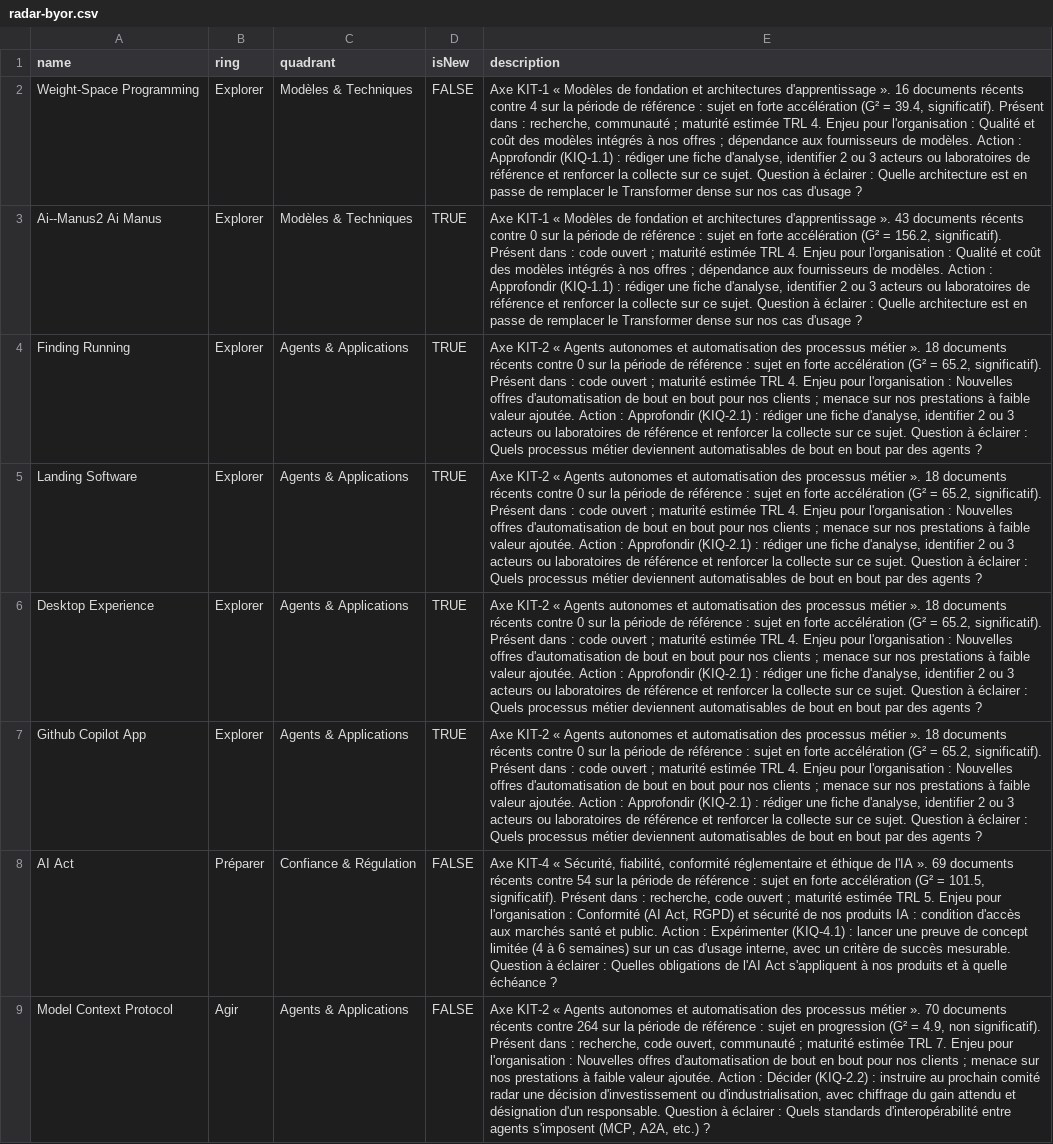
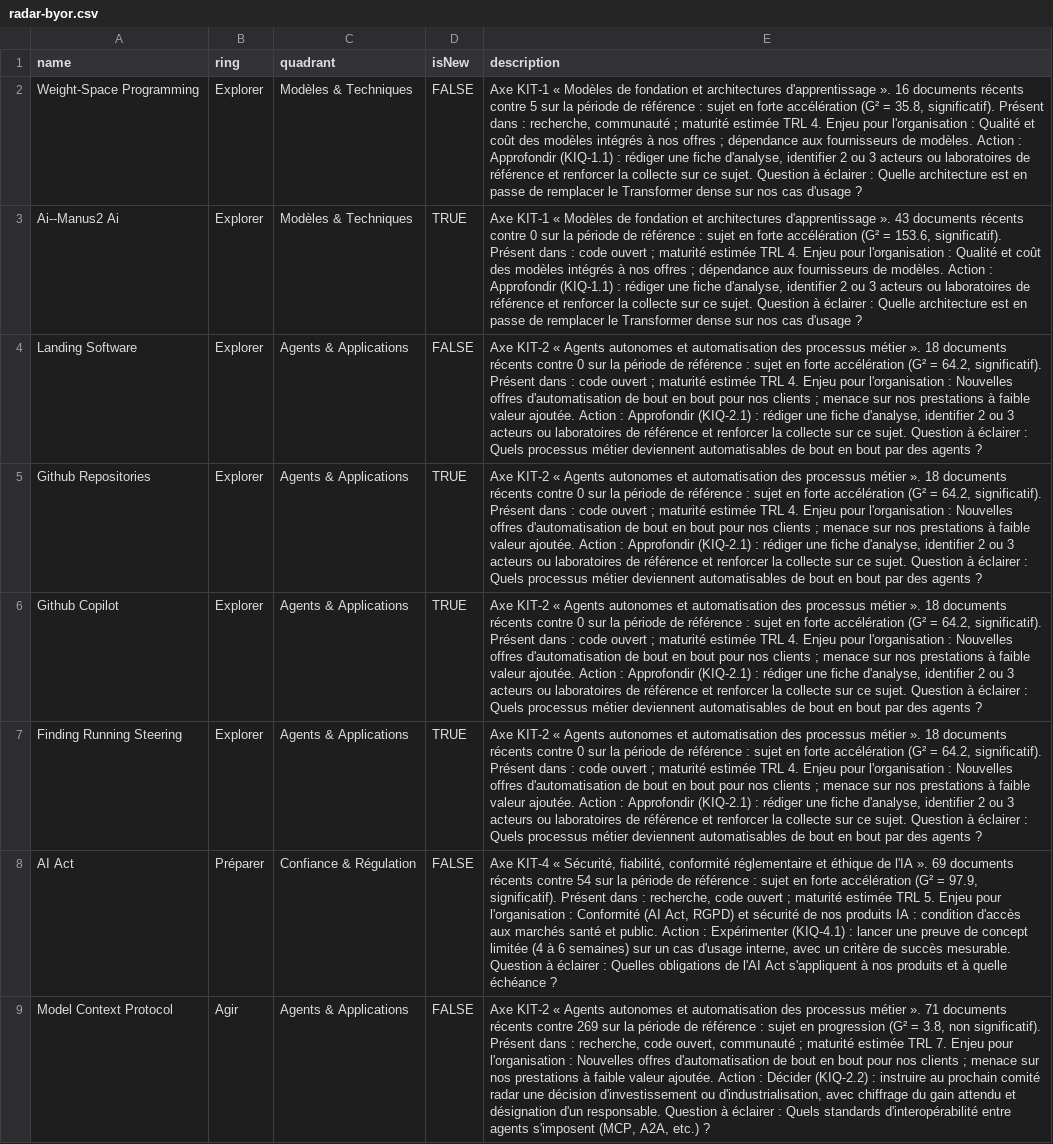
Before and after one commit to nderhore/radar-veille-ia, a CSV file: output/radar-byor.csv, drawn as a sheet; only a part is shown; removed rows and columns are numbered as before the commit, all else as after; the diff covers the shown part only; the diff names each change by its address in the sheet, - before the commit and + after, or states it on an @@ line.

```diff
--- a/output/radar-byor.csv
+++ b/output/radar-byor.csv
-E2 (description): …récents contre 4 sur la période de référence : sujet en forte accélération (G² = 39.4, significatif). Présent…
+E2 (description): …récents contre 5 sur la période de référence : sujet en forte accélération (G² = 35.8, significatif). Présent…
-A3 (name): Ai--Manus2 Ai Manus
+A3 (name): Ai--Manus2 Ai
-E3 (description): …(G² = 156.2, significatif). Présent…
+E3 (description): …(G² = 153.6, significatif). Présent…
-row 4: Finding Running | Explorer | Agents & Applications | TRUE | Axe KIT-2 « Agents autonomes et automatisation des processus métier ». 18 documents récents contre 0 sur la période de référence : sujet en forte accélération (G² = 65.2, significatif). Présent dans : code ouvert ; maturité estimée TRL 4. Enjeu pour l'organisation : Nouvelles offres d'automatisation de bout en bout pour nos clients ; menace sur nos prestations à faible valeur ajoutée. Action : Approfondir (KIQ-2.1) : rédiger une fiche d'analyse, identifier 2 ou 3 acteurs ou laboratoires de référence et renforcer la collecte sur ce sujet. Question à éclairer : Quels processus métier deviennent automatisables de bout en bout par des agents ?
-D4 (isNew): TRUE
+D4 (isNew): FALSE
-E4:E6 (description): …(G² = 65.2, significatif). Présent…
+E4:E6 (description): …(G² = 64.2, significatif). Présent…
-A5 (name): Desktop Experience
+A5 (name): Github Repositories
-A6 (name): Github Copilot App
+A6 (name): Github Copilot
+row 7: Finding Running Steering | Explorer | Agents & Applications | TRUE | Axe KIT-2 « Agents autonomes et automatisation des processus métier ». 18 documents récents contre 0 sur la période de référence : sujet en forte accélération (G² = 64.2, significatif). Présent dans : code ouvert ; maturité estimée TRL 4. Enjeu pour l'organisation : Nouvelles offres d'automatisation de bout en bout pour nos clients ; menace sur nos prestations à faible valeur ajoutée. Action : Approfondir (KIQ-2.1) : rédiger une fiche d'analyse, identifier 2 ou 3 acteurs ou laboratoires de référence et renforcer la collecte sur ce sujet. Question à éclairer : Quels processus métier deviennent automatisables de bout en bout par des agents ?
-E8 (description): …(G² = 101.5, significatif). Présent…
+E8 (description): …(G² = 97.9, significatif). Présent…
-E9 (description): …métier ». 70 documents récents contre 264 sur la période de référence : sujet en progression (G² = 4.9, non significatif).…
+E9 (description): …métier ». 71 documents récents contre 269 sur la période de référence : sujet en progression (G² = 3.8, non significatif).…
```
Also changed, not shown: 2 added rows, 2 removed rows and 5 edited cells elsewhere in this file, 6 other files.
